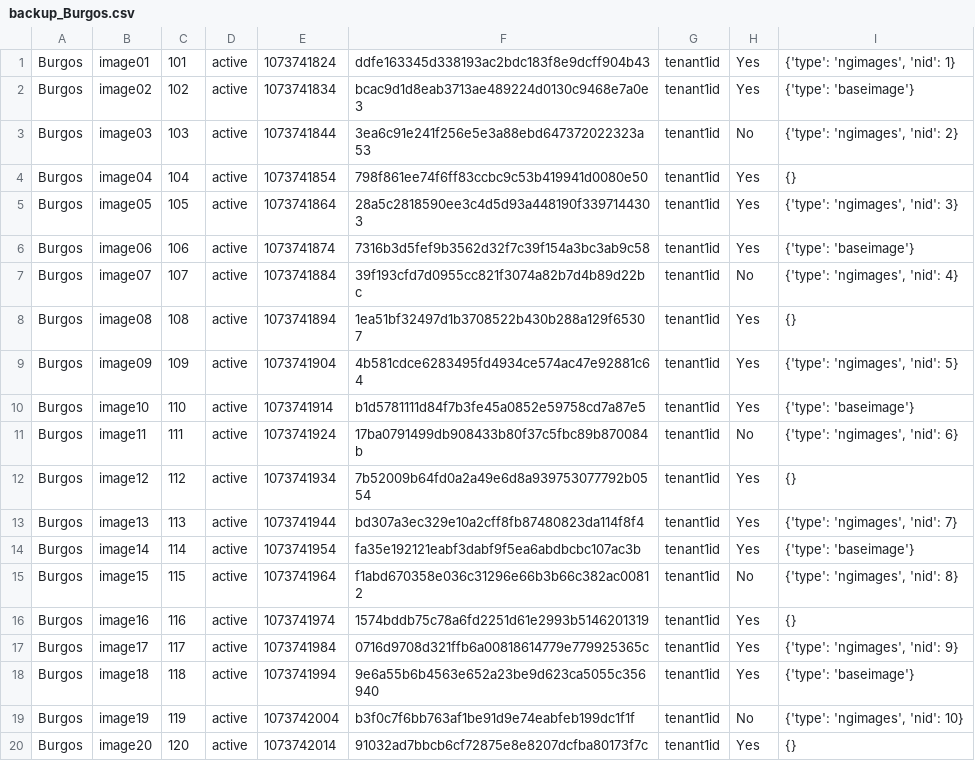
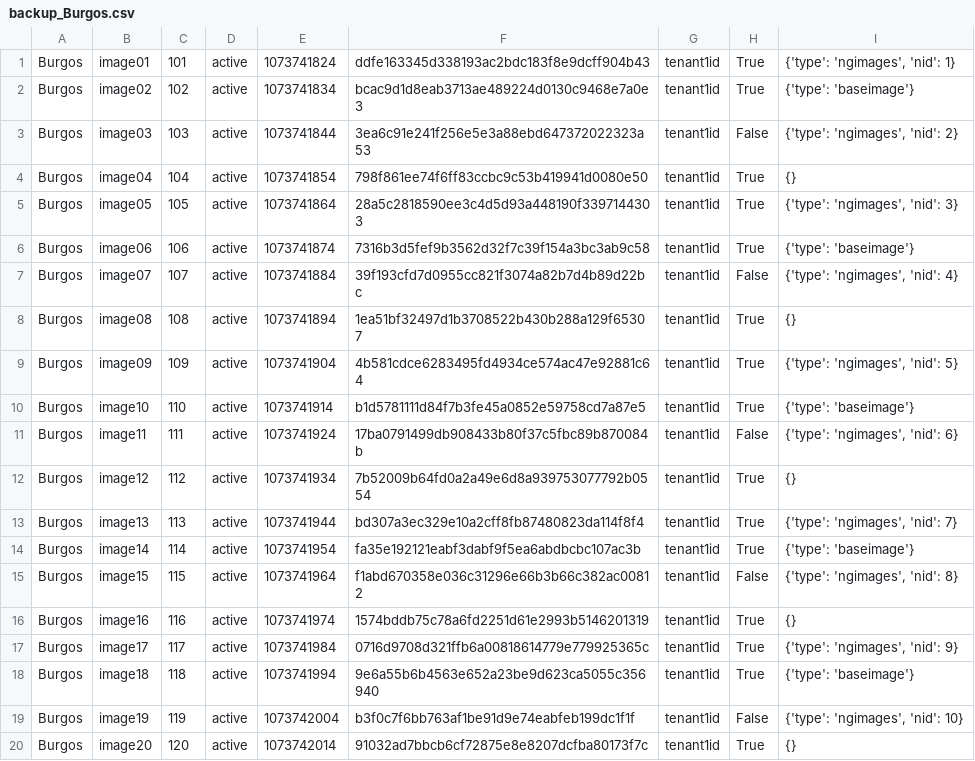
Before and after one commit to telefonicaid/fiware-glancesync, a CSV file: test_data/alreadysync/backup_Burgos.csv, drawn as a sheet.

```diff
--- a/test_data/alreadysync/backup_Burgos.csv
+++ b/test_data/alreadysync/backup_Burgos.csv
@@ -1,20 +1,20 @@
-Burgos,image01,101,active,1073741824,ddfe163345d338193ac2bdc183f8e9dcff904b43,tenant1id,Yes,"{'type': 'ngimages', 'nid': 1}"
-Burgos,image02,102,active,1073741834,bcac9d1d8eab3713ae489224d0130c9468e7a0e3,tenant1id,Yes,{'type': 'baseimage'}
-Burgos,image03,103,active,1073741844,3ea6c91e241f256e5e3a88ebd647372022323a53,tenant1id,No,"{'type': 'ngimages', 'nid': 2}"
-Burgos,image04,104,active,1073741854,798f861ee74f6ff83ccbc9c53b419941d0080e50,tenant1id,Yes,{}
-Burgos,image05,105,active,1073741864,28a5c2818590ee3c4d5d93a448190f3397144303,tenant1id,Yes,"{'type': 'ngimages', 'nid': 3}"
-Burgos,image06,106,active,1073741874,7316b3d5fef9b3562d32f7c39f154a3bc3ab9c58,tenant1id,Yes,{'type': 'baseimage'}
-Burgos,image07,107,active,1073741884,39f193cfd7d0955cc821f3074a82b7d4b89d22bc,tenant1id,No,"{'type': 'ngimages', 'nid': 4}"
-Burgos,image08,108,active,1073741894,1ea51bf32497d1b3708522b430b288a129f65307,tenant1id,Yes,{}
-Burgos,image09,109,active,1073741904,4b581cdce6283495fd4934ce574ac47e92881c64,tenant1id,Yes,"{'type': 'ngimages', 'nid': 5}"
-Burgos,image10,110,active,1073741914,b1d5781111d84f7b3fe45a0852e59758cd7a87e5,tenant1id,Yes,{'type': 'baseimage'}
-Burgos,image11,111,active,1073741924,17ba0791499db908433b80f37c5fbc89b870084b,tenant1id,No,"{'type': 'ngimages', 'nid': 6}"
-Burgos,image12,112,active,1073741934,7b52009b64fd0a2a49e6d8a939753077792b0554,tenant1id,Yes,{}
-Burgos,image13,113,active,1073741944,bd307a3ec329e10a2cff8fb87480823da114f8f4,tenant1id,Yes,"{'type': 'ngimages', 'nid': 7}"
-Burgos,image14,114,active,1073741954,fa35e192121eabf3dabf9f5ea6abdbcbc107ac3b,tenant1id,Yes,{'type': 'baseimage'}
-Burgos,image15,115,active,1073741964,f1abd670358e036c31296e66b3b66c382ac00812,tenant1id,No,"{'type': 'ngimages', 'nid': 8}"
-Burgos,image16,116,active,1073741974,1574bddb75c78a6fd2251d61e2993b5146201319,tenant1id,Yes,{}
-Burgos,image17,117,active,1073741984,0716d9708d321ffb6a00818614779e779925365c,tenant1id,Yes,"{'type': 'ngimages', 'nid': 9}"
-Burgos,image18,118,active,1073741994,9e6a55b6b4563e652a23be9d623ca5055c356940,tenant1id,Yes,{'type': 'baseimage'}
-Burgos,image19,119,active,1073742004,b3f0c7f6bb763af1be91d9e74eabfeb199dc1f1f,tenant1id,No,"{'type': 'ngimages', 'nid': 10}"
-Burgos,image20,120,active,1073742014,91032ad7bbcb6cf72875e8e8207dcfba80173f7c,tenant1id,Yes,{}
+Burgos,image01,101,active,1073741824,ddfe163345d338193ac2bdc183f8e9dcff904b43,tenant1id,True,"{'type': 'ngimages', 'nid': 1}"
+Burgos,image02,102,active,1073741834,bcac9d1d8eab3713ae489224d0130c9468e7a0e3,tenant1id,True,{'type': 'baseimage'}
+Burgos,image03,103,active,1073741844,3ea6c91e241f256e5e3a88ebd647372022323a53,tenant1id,False,"{'type': 'ngimages', 'nid': 2}"
+Burgos,image04,104,active,1073741854,798f861ee74f6ff83ccbc9c53b419941d0080e50,tenant1id,True,{}
+Burgos,image05,105,active,1073741864,28a5c2818590ee3c4d5d93a448190f3397144303,tenant1id,True,"{'type': 'ngimages', 'nid': 3}"
+Burgos,image06,106,active,1073741874,7316b3d5fef9b3562d32f7c39f154a3bc3ab9c58,tenant1id,True,{'type': 'baseimage'}
+Burgos,image07,107,active,1073741884,39f193cfd7d0955cc821f3074a82b7d4b89d22bc,tenant1id,False,"{'type': 'ngimages', 'nid': 4}"
+Burgos,image08,108,active,1073741894,1ea51bf32497d1b3708522b430b288a129f65307,tenant1id,True,{}
+Burgos,image09,109,active,1073741904,4b581cdce6283495fd4934ce574ac47e92881c64,tenant1id,True,"{'type': 'ngimages', 'nid': 5}"
+Burgos,image10,110,active,1073741914,b1d5781111d84f7b3fe45a0852e59758cd7a87e5,tenant1id,True,{'type': 'baseimage'}
+Burgos,image11,111,active,1073741924,17ba0791499db908433b80f37c5fbc89b870084b,tenant1id,False,"{'type': 'ngimages', 'nid': 6}"
+Burgos,image12,112,active,1073741934,7b52009b64fd0a2a49e6d8a939753077792b0554,tenant1id,True,{}
+Burgos,image13,113,active,1073741944,bd307a3ec329e10a2cff8fb87480823da114f8f4,tenant1id,True,"{'type': 'ngimages', 'nid': 7}"
+Burgos,image14,114,active,1073741954,fa35e192121eabf3dabf9f5ea6abdbcbc107ac3b,tenant1id,True,{'type': 'baseimage'}
+Burgos,image15,115,active,1073741964,f1abd670358e036c31296e66b3b66c382ac00812,tenant1id,False,"{'type': 'ngimages', 'nid': 8}"
+Burgos,image16,116,active,1073741974,1574bddb75c78a6fd2251d61e2993b5146201319,tenant1id,True,{}
+Burgos,image17,117,active,1073741984,0716d9708d321ffb6a00818614779e779925365c,tenant1id,True,"{'type': 'ngimages', 'nid': 9}"
+Burgos,image18,118,active,1073741994,9e6a55b6b4563e652a23be9d623ca5055c356940,tenant1id,True,{'type': 'baseimage'}
+Burgos,image19,119,active,1073742004,b3f0c7f6bb763af1be91d9e74eabfeb199dc1f1f,tenant1id,False,"{'type': 'ngimages', 'nid': 10}"
+Burgos,image20,120,active,1073742014,91032ad7bbcb6cf72875e8e8207dcfba80173f7c,tenant1id,True,{}
```
Also changed, not shown: test_data/alreadysync.result/backup_Burgos.csv, test_data/alreadysync.result/backup_Valladolid.csv, 40 other files.
